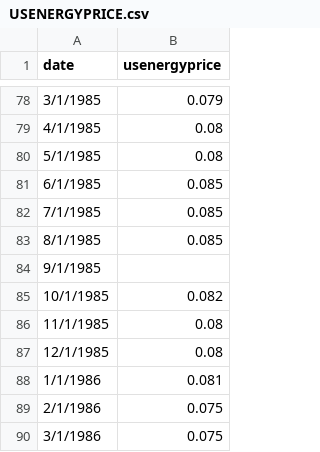
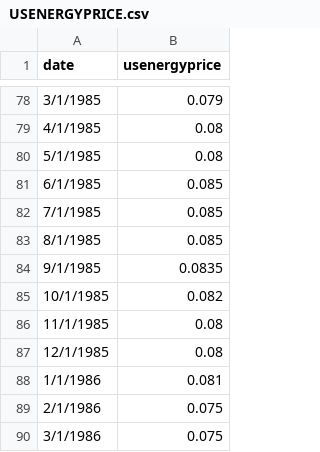
Before and after one commit to byuistats/timeseries, a CSV file: data/USENERGYPRICE.csv, drawn as a sheet; only a part is shown, gaps mark what is left out.

Commit message:
new data stuff

```diff
--- a/data/USENERGYPRICE.csv
+++ b/data/USENERGYPRICE.csv
@@ -83,3 +83,3 @@ date,usenergyprice
 8/1/1985,0.085
-9/1/1985,
+9/1/1985,0.0835
 10/1/1985,0.082
```
Also changed, not shown: 5 other files.
